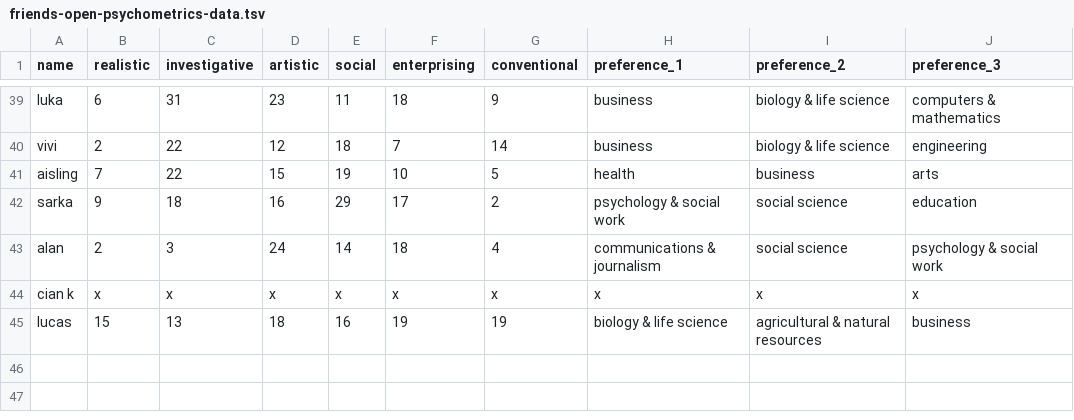
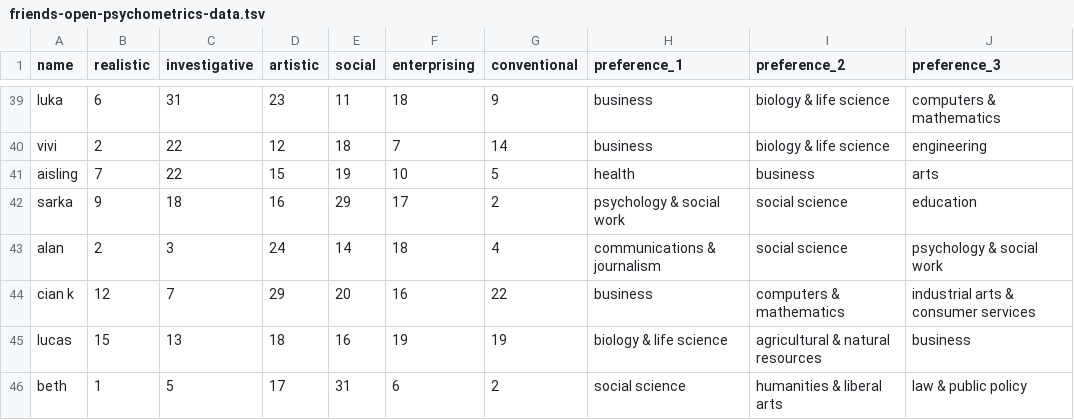
Before and after one commit to brendanmcc02/masters-thesis, a TSV file: model-prototypes/aggregated-cosine-similarity-model/friends-open-psychometrics-data.tsv, drawn as a sheet; only a part is shown, gaps mark what is left out.

```diff
--- a/model-prototypes/aggregated-cosine-similarity-model/friends-open-psychometrics-data.tsv
+++ b/model-prototypes/aggregated-cosine-similarity-model/friends-open-psychometrics-data.tsv
@@ -43,3 +43,4 @@ sarka	9	18	16	29	17	2	psychology & social work	social science	education
 alan	2	3	24	14	18	4	communications & journalism	social science	psychology & social work
-cian k	x	x	x	x	x	x	x	x	x
+cian k	12	7	29	20	16	22	business	computers & mathematics	industrial arts & consumer services
 lucas	15	13 	18	16	19	19	biology & life science	agricultural & natural resources	business
+beth	1	5	17	31	6	2	social science	humanities & liberal arts	law & public policy
```
Also changed, not shown: 2 other files.
